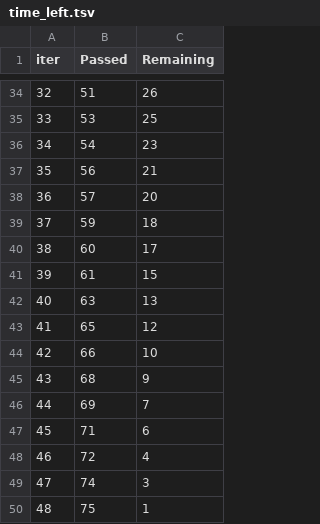
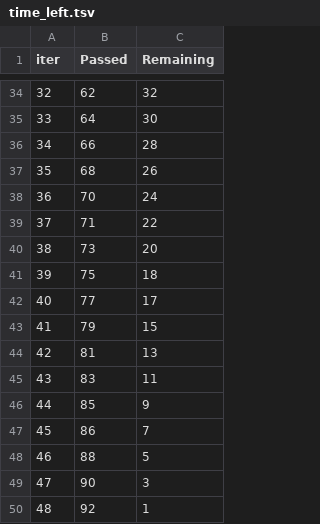
Before and after one commit to AntoineMLD/module1_DEVIA, a TSV file: catboost_info/time_left.tsv, drawn as a sheet; only a part is shown, gaps mark what is left out; the diff covers the shown part only.

```diff
--- a/catboost_info/time_left.tsv
+++ b/catboost_info/time_left.tsv
@@ -34,17 +34,17 @@ iter	Passed	Remaining
-32	51	26
-33	53	25
-34	54	23
-35	56	21
-36	57	20
-37	59	18
-38	60	17
-39	61	15
-40	63	13
-41	65	12
-42	66	10
-43	68	9
-44	69	7
-45	71	6
-46	72	4
-47	74	3
-48	75	1
+32	62	32
+33	64	30
+34	66	28
+35	68	26
+36	70	24
+37	71	22
+38	73	20
+39	75	18
+40	77	17
+41	79	15
+42	81	13
+43	83	11
+44	85	9
+45	86	7
+46	88	5
+47	90	3
+48	92	1
```
Also changed, not shown: 65 edited cells elsewhere in this file, 3 other files.
